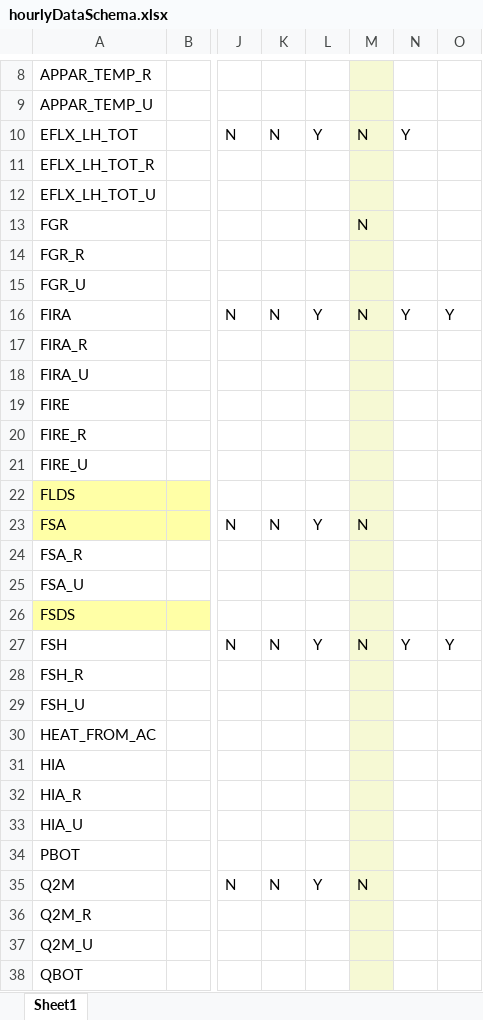
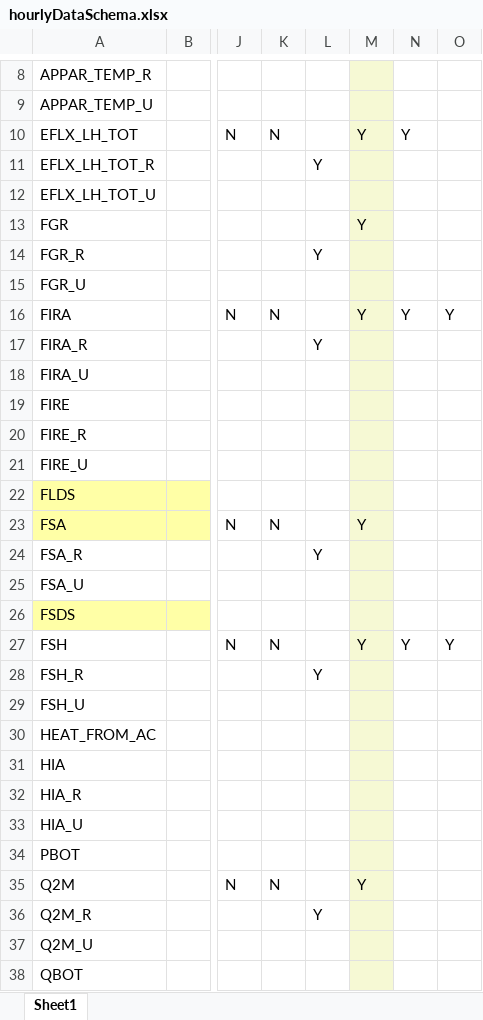
Before and after one commit to johnnyguo2007/research, an Excel workbook: hw_global/Data/hourlyDataSchema.xlsx, sheet Sheet1, drawn as a sheet; only a part is shown, gaps mark what is left out; values as stored, in another font and other column widths than the file's, no borders; the diff names each change by its address in the sheet, - before the commit and + after, or states it on an @@ line.

Commit message:
snapshot data

```diff
--- a/hw_global/Data/hourlyDataSchema.xlsx (sheet Sheet1)
+++ b/hw_global/Data/hourlyDataSchema.xlsx (sheet Sheet1)
-L10: Y
+L10: (empty)
-M10: N
+M10: Y
-L11: (empty)
+L11: Y
-M13: N
+M13: Y
-L14: (empty)
+L14: Y
-L16: Y
+L16: (empty)
-M16: N
+M16: Y
-L17: (empty)
+L17: Y
-L23: Y
+L23: (empty)
-M23: N
+M23: Y
-L24: (empty)
+L24: Y
-L27: Y
+L27: (empty)
-M27: N
+M27: Y
-L28: (empty)
+L28: Y
-L35: Y
+L35: (empty)
-M35: N
+M35: Y
-L36: (empty)
+L36: Y
```
